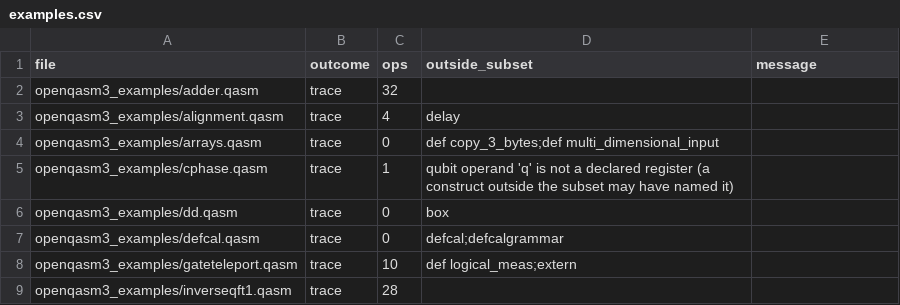
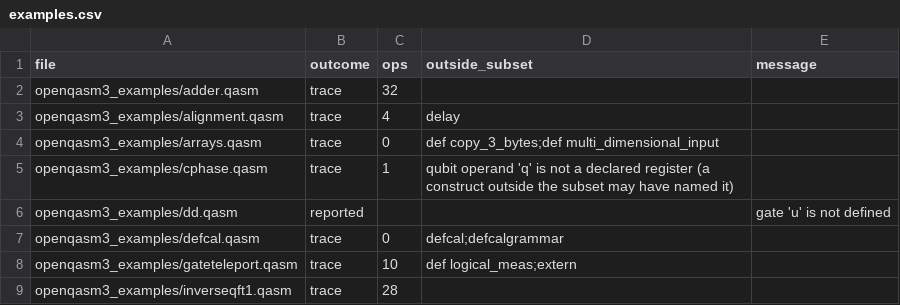
Before and after one commit to alomarhw/qslice-replication, a CSV file: experiments/results/icpc/qasm3_srcml/examples.csv, drawn as a sheet; only a part is shown.

Commit message:
OpenQASM 3: box read as a scope (its gates are sliced); macros for the OpenQASM 3 validation

```diff
--- a/experiments/results/icpc/qasm3_srcml/examples.csv
+++ b/experiments/results/icpc/qasm3_srcml/examples.csv
@@ -5,3 +5,3 @@ openqasm3_examples/arrays.qasm,trace,0,def copy_3_bytes;def multi_dimensional_in
 openqasm3_examples/cphase.qasm,trace,1,qubit operand 'q' is not a declared register (a construct outside the subset may have named it),
-openqasm3_examples/dd.qasm,trace,0,box,
+openqasm3_examples/dd.qasm,reported,,,gate 'u' is not defined
 openqasm3_examples/defcal.qasm,trace,0,defcal;defcalgrammar,
```
Also changed, not shown: 7 other files.
